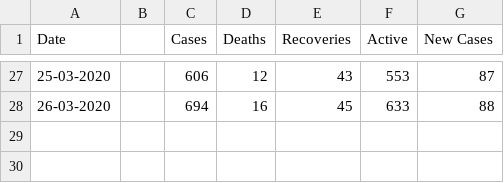
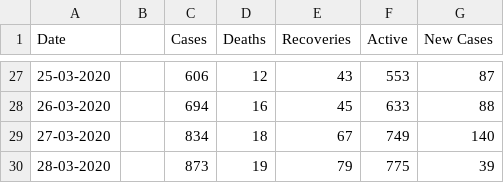
Before and after one commit to raahelpie/covid19-data-visuals, a CSV file: day2day.csv, drawn as a sheet; only a part is shown, gaps mark what is left out; the diff names each change by its address in the sheet, - before the commit and + after, or states it on an @@ line.

Commit message:
data updated

```diff
--- a/day2day.csv
+++ b/day2day.csv
+row 29: 27-03-2020 |  | 834 | 18 | 67 | 749 | 140
+row 30: 28-03-2020 |  | 873 | 19 | 79 | 775 | 39
```
Also changed, not shown: covid19-india.csv.
